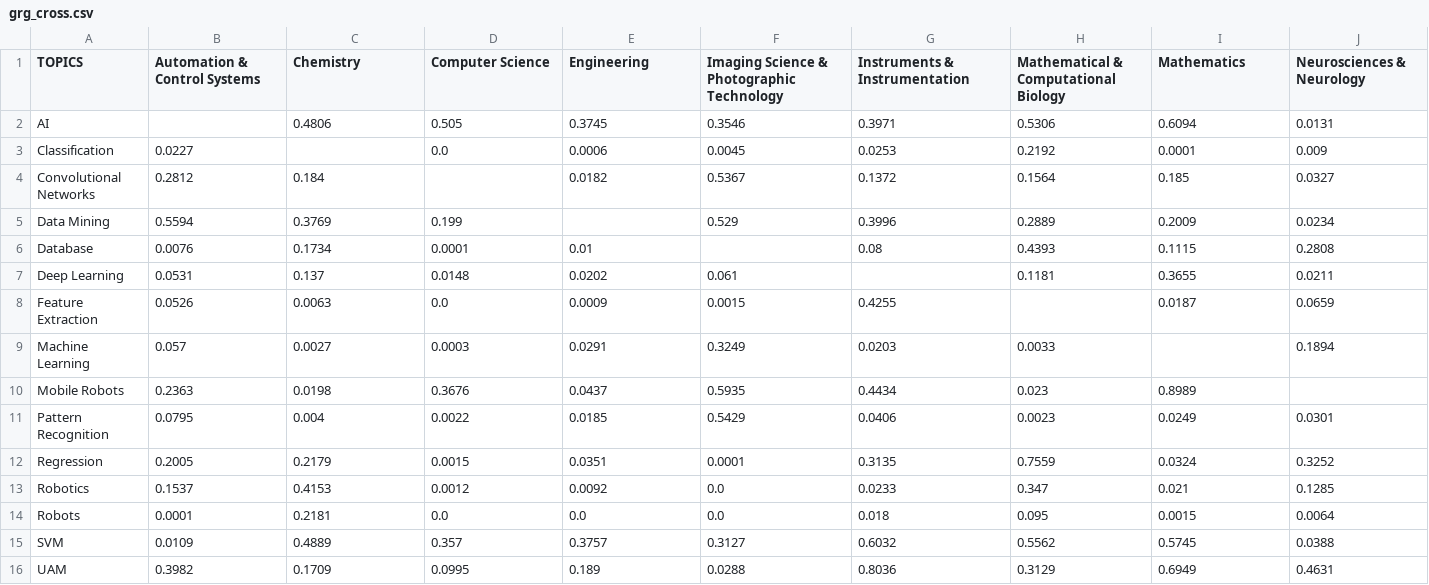
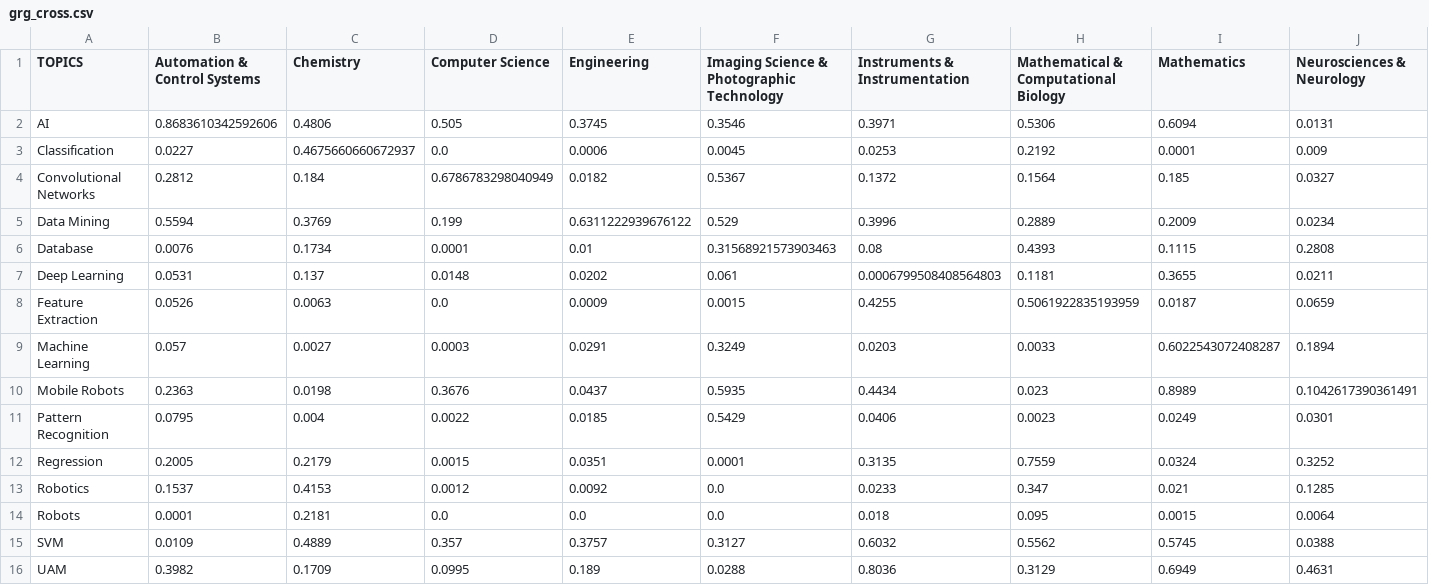
Before and after one commit to FractalySyn/DT-in-Science, a CSV file: data/causality/grg_cross.csv, drawn as a sheet; only a part is shown; the diff covers the shown part only; the diff names each change by its address in the sheet, - before the commit and + after, or states it on an @@ line.

Commit message:
causal

```diff
--- a/data/causality/grg_cross.csv
+++ b/data/causality/grg_cross.csv
-B2 (Automation & Control Systems): (empty)
+B2 (Automation & Control Systems): 0.8683610342592606
-C3 (Chemistry): (empty)
+C3 (Chemistry): 0.4675660660672937
-D4 (Computer Science): (empty)
+D4 (Computer Science): 0.6786783298040949
-E5 (Engineering): (empty)
+E5 (Engineering): 0.6311222939676122
-F6: (empty)
+F6: 0.31568921573903463
-G7 (Instruments & Instrumentation): (empty)
+G7 (Instruments & Instrumentation): 0.0006799508408564803
-H8: (empty)
+H8: 0.5061922835193959
-I9 (Mathematics): (empty)
+I9 (Mathematics): 0.6022543072408287
-J10 (Neurosciences & Neurology): (empty)
+J10 (Neurosciences & Neurology): 0.1042617390361491
```
Also changed, not shown: 6 edited cells elsewhere in this file, 6 other files.
